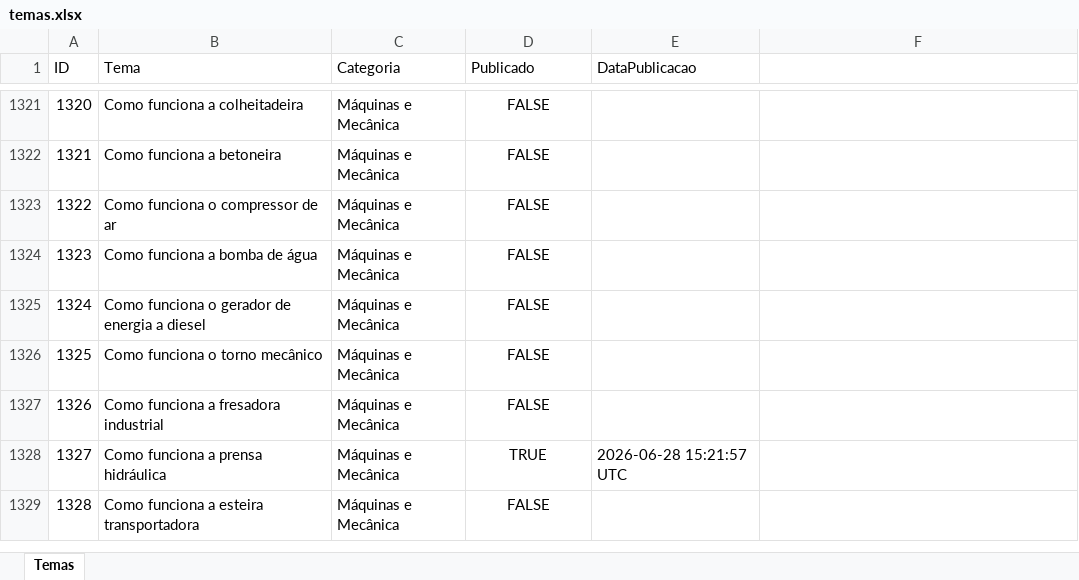
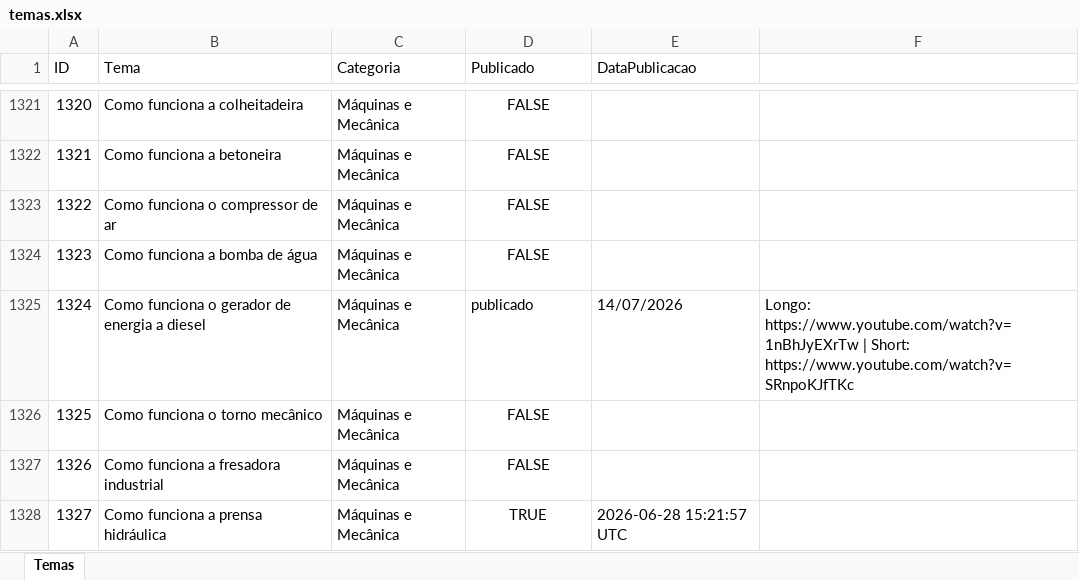
Before and after one commit to wilianjanez/InfoClubYT, an Excel workbook: temas/temas.xlsx, sheet Temas, drawn as a sheet; only a part is shown, gaps mark what is left out; the shorter side is filled out with more unchanged rows; values as stored, in another font and other column widths than the file's, no borders; the diff names each change by its address in the sheet, - before the commit and + after, or states it on an @@ line.

```diff
--- a/temas/temas.xlsx (sheet Temas)
+++ b/temas/temas.xlsx (sheet Temas)
-D1325 (Publicado): FALSE
+D1325 (Publicado): publicado
-D1325 alignment: center
+D1325 alignment: left
-E1325 (DataPublicacao): (empty)
+E1325 (DataPublicacao): 14/07/2026
-F1325: (empty)
+F1325: Longo: https://www.youtube.com/watch?v=1nBhJyEXrTw | Short: https://www.youtube.com/watch?v=SRnpoKJfTKc
```
